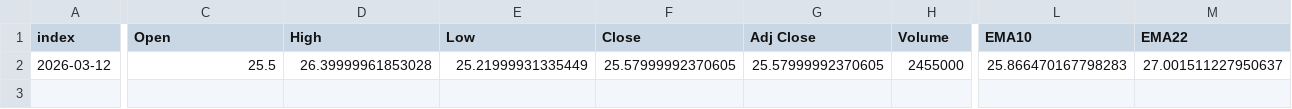
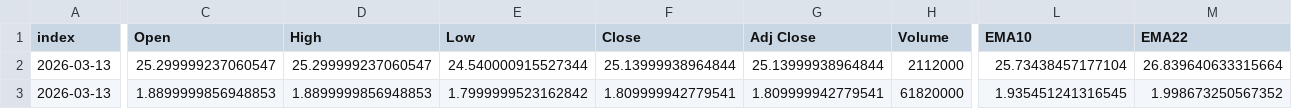
Before and after one commit to PatchQ/MFS, a CSV file: Data/L_MLP.csv, drawn as a sheet; only a part is shown, gaps mark what is left out; rows hold the shown columns only; the diff covers the shown part only; the diff names each change by its address in the sheet, - before the commit and + after, or states it on an @@ line.

```diff
--- a/Data/L_MLP.csv
+++ b/Data/L_MLP.csv
-A2 (index): 2026-03-12
+A2 (index): 2026-03-13
-C2 (Open): 25.5
+C2 (Open): 25.299999237060547
-D2 (High): 26.39999961853028
+D2 (High): 25.299999237060547
-E2 (Low): 25.21999931335449
+E2 (Low): 24.540000915527344
-F2 (Close): 25.57999992370605
+F2 (Close): 25.13999938964844
-G2 (Adj Close): 25.57999992370605
+G2 (Adj Close): 25.13999938964844
-H2 (Volume): 2455000
+H2 (Volume): 2112000
-L2 (EMA10): 25.866470167798283
+L2 (EMA10): 25.73438457177104
-M2 (EMA22): 27.001511227950637
+M2 (EMA22): 26.839640633315664
+row 3: 2026-03-13 | 1.8899999856948853 | 1.8899999856948853 | 1.7999999523162842 | 1.809999942779541 | 1.809999942779541 | 61820000 | 1.935451241316545 | 1.998673250567352
```
Also changed, not shown: 25 edited cells elsewhere in this file, Data/L_BOSS2~BOSSB~BOSSCL1.csv, Data/L_SVM.csv, 9 other files.
